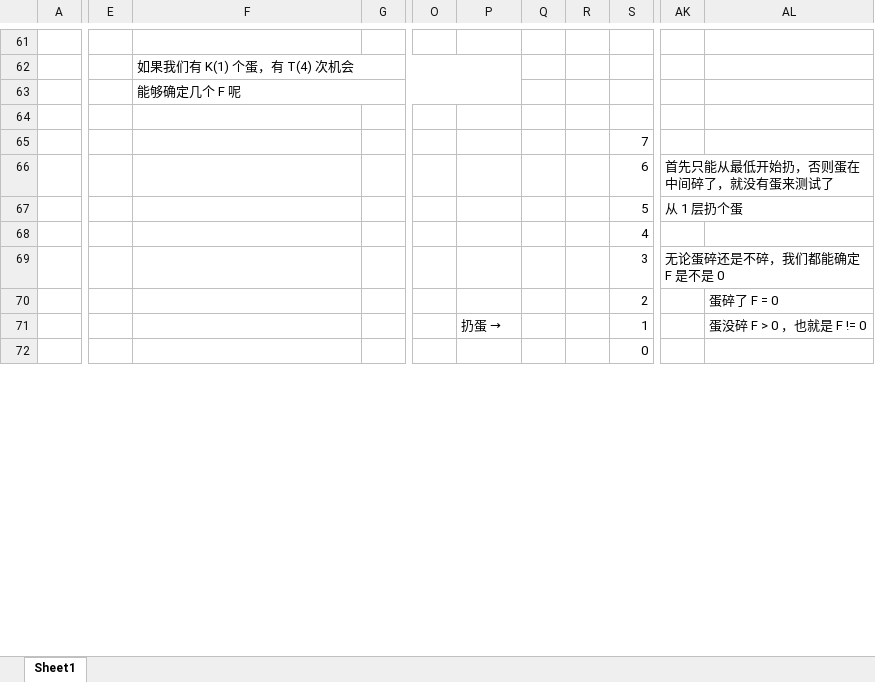
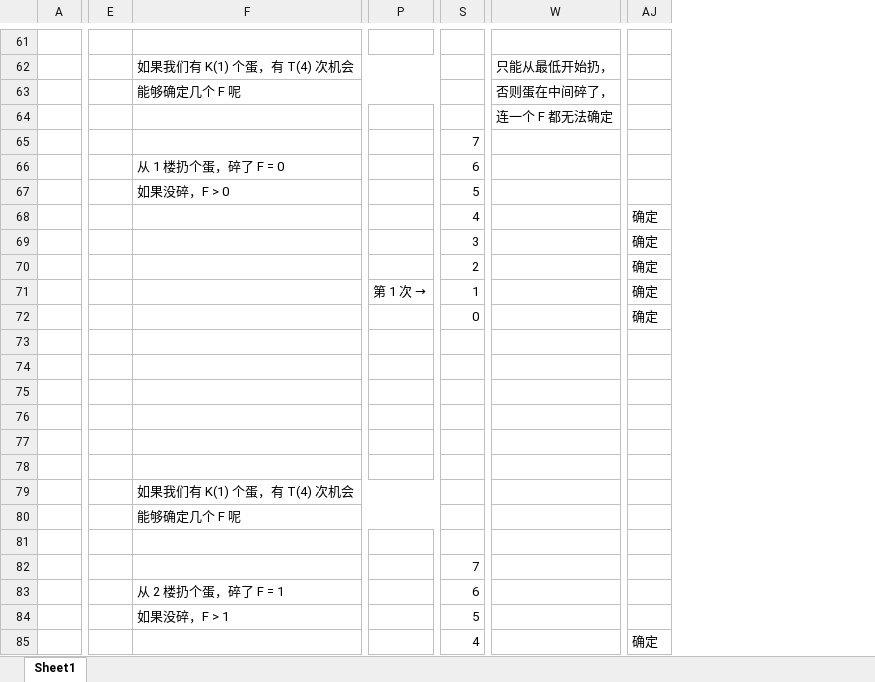
Before and after one commit to AhJo53589/leetcode-cn, an Excel workbook: problems/super-egg-drop/Solutions2.xlsx, sheet Sheet1, drawn as a sheet; only a part is shown, gaps mark what is left out; values as stored, in another font and other column widths than the file's, no cell formats; removed rows and columns are numbered as before the commit, all else as after; rows hold the shown columns only; the diff covers the shown part only; the diff names each change by its address in the sheet, - before the commit and + after, or states it on an @@ line.

```diff
--- a/problems/super-egg-drop/Solutions2.xlsx (sheet Sheet1)
+++ b/problems/super-egg-drop/Solutions2.xlsx (sheet Sheet1)
-column E, empty
+column E, empty
-column G, empty
-column O, empty
-column Q, empty
-column R, empty
+column W, rows 62-64: 只能从最低开始扔， | 否则蛋在中间碎了， | 连一个 F 都无法确定
-column AK, rows 66-69: 首先只能从最低开始扔，否则蛋在中间碎了，就没有蛋来测试了 | 从 1 层扔个蛋 |  | 无论蛋碎还是不碎，我们都能确定 F 是不是 0
-column AL, rows 70-71: 蛋碎了 F = 0 | 蛋没碎 F > 0 ，也就是 F != 0
+column AJ, rows 68-71: all 确定
-F66: (empty)
+F66: 从 1 楼扔个蛋，碎了 F = 0
-F67: (empty)
+F67: 如果没碎，F > 0
-P71: 扔蛋
+P71: → 第 1 次 →
+row 72:  |  |  |  | 0 |  | 确定
+row 73: (empty)
+row 74: (empty)
+row 75: (empty)
+row 76: (empty)
+row 77: (empty)
+row 78: (empty)
+row 79:  |  | 如果我们有 K(1) 个蛋，有 T(4) 次机会
+row 80:  |  | 能够确定几个 F 呢
+row 81: (empty)
-S82: 0
+S82: 7
+row 83:  |  | 从 2 楼扔个蛋，碎了 F = 1 |  | 6
+row 84:  |  | 如果没碎，F > 1 |  | 5
+row 85:  |  |  |  | 4 |  | 确定
```
Also changed, not shown: 108 added rows, 13 removed rows, 4 added columns, 2 removed columns and 23 edited cells elsewhere in this sheet, cell formats.
